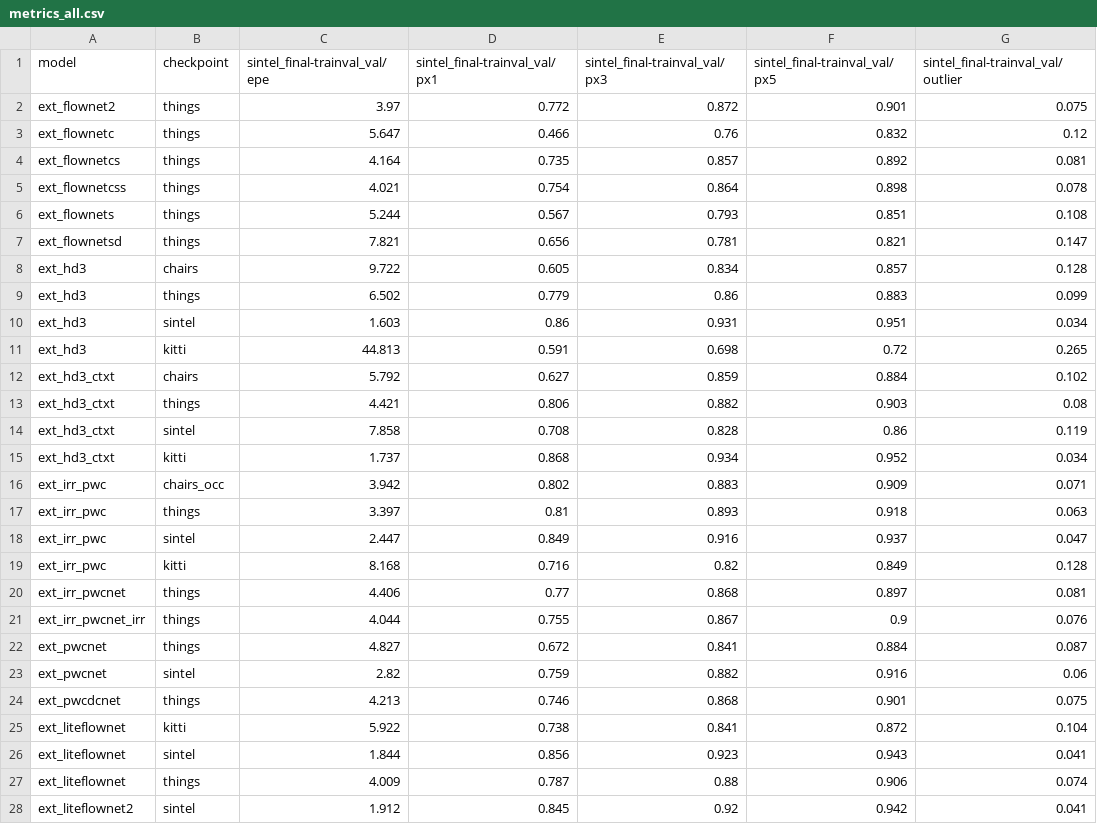
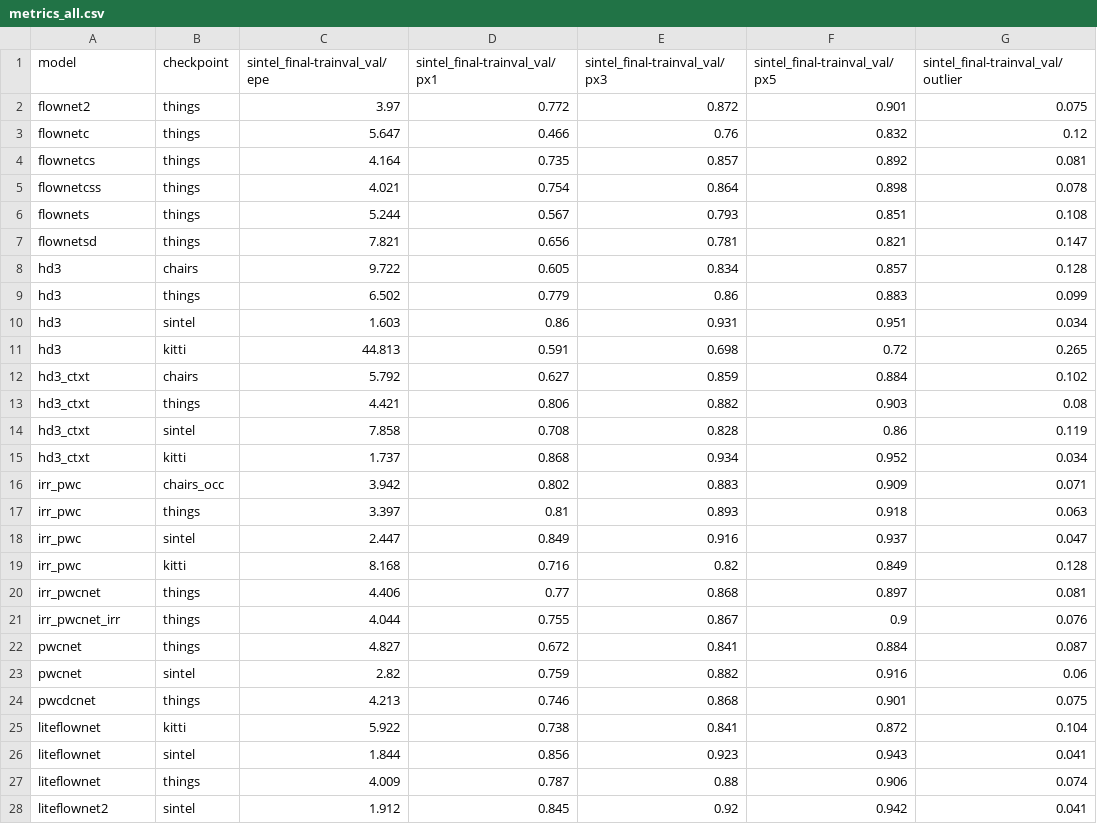
Before and after one commit to hmorimitsu/ptlflow, a CSV file: results/metrics_all.csv, drawn as a sheet; only a part is shown; the diff covers the shown part only; the diff names each change by its address in the sheet, - before the commit and + after, or states it on an @@ line.

Commit message:
Update results with updated model names

```diff
--- a/results/metrics_all.csv
+++ b/results/metrics_all.csv
-A2 (model): ext_flownet2
+A2 (model): flownet2
-A3 (model): ext_flownetc
+A3 (model): flownetc
-A4 (model): ext_flownetcs
+A4 (model): flownetcs
-A5 (model): ext_flownetcss
+A5 (model): flownetcss
-A6 (model): ext_flownets
+A6 (model): flownets
-A7 (model): ext_flownetsd
+A7 (model): flownetsd
-A8:A11 (model): ext_hd3
+A8:A11 (model): hd3
-A12:A15 (model): ext_hd3_ctxt
+A12:A15 (model): hd3_ctxt
-A16:A19 (model): ext_irr_pwc
+A16:A19 (model): irr_pwc
-A20 (model): ext_irr_pwcnet
+A20 (model): irr_pwcnet
-A21 (model): ext_irr_pwcnet_irr
+A21 (model): irr_pwcnet_irr
-A22:A23 (model): ext_pwcnet
+A22:A23 (model): pwcnet
-A24 (model): ext_pwcdcnet
+A24 (model): pwcdcnet
-A25:A27 (model): ext_liteflownet
+A25:A27 (model): liteflownet
-A28 (model): ext_liteflownet2
+A28 (model): liteflownet2
```
Also changed, not shown: 21 edited cells elsewhere in this file, results/summarized_metrics-epe_outlier.csv, 7 other files.
